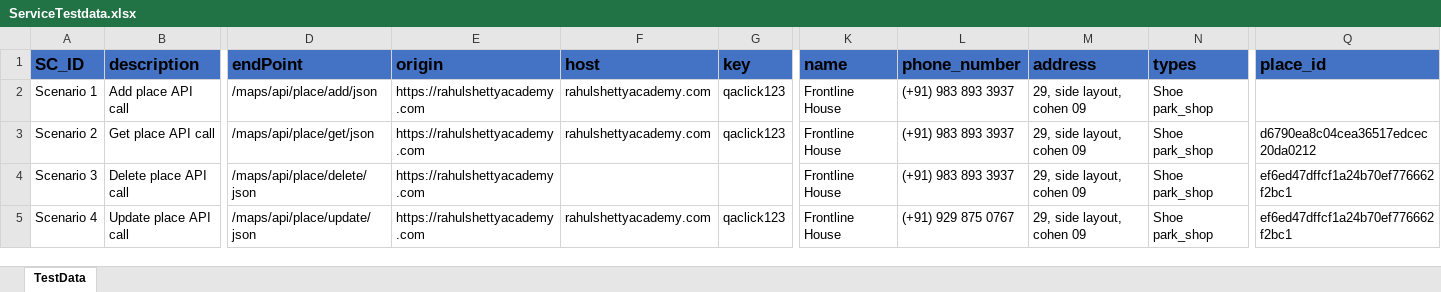
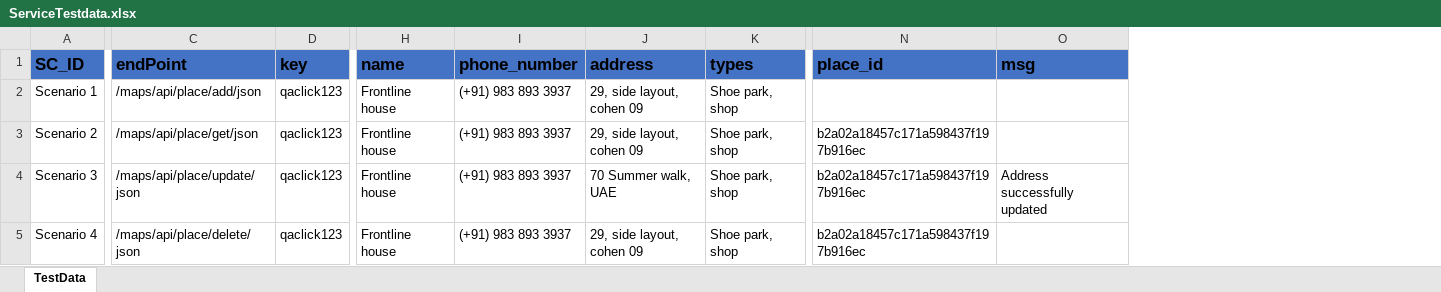
Before and after one commit to Crown-Commercial-Service/ccs-scale-cat-test, an Excel workbook: src/main/resources/data/ServiceTestdata.xlsx, sheet TestData, drawn as a sheet; only a part is shown, gaps mark what is left out; values as stored, in another font and other column widths than the file's, no borders; removed rows and columns are numbered as before the commit, all else as after; the diff names each change by its address in the sheet, - before the commit and + after, or states it on an @@ line.

Commit message:
Updated Put Response and json values

```diff
--- a/src/main/resources/data/ServiceTestdata.xlsx (sheet TestData)
+++ b/src/main/resources/data/ServiceTestdata.xlsx (sheet TestData)
-column B (description), rows 2-5: Add place API call | Get place API call | Delete place API call | Update place API call
-column E (origin), rows 2-5: all https://rahulshettyacademy.com
-column F (host), rows 2-5: rahulshettyacademy.com | rahulshettyacademy.com |  | rahulshettyacademy.com
+column O (msg), row 4: Address successfully updated
-H2:H5 (name): Frontline House
+H2:H5 (name): Frontline house
-K2:K5 (types): Shoe park_shop
+K2:K5 (types): Shoe park, shop
-N3 (place_id): d6790ea8c04cea36517edcec20da0212
+N3 (place_id): b2a02a18457c171a598437f197b916ec
-C4 (endPoint): /maps/api/place/delete/json
+C4 (endPoint): /maps/api/place/update/json
-D4 (key): (empty)
+D4 (key): qaclick123
-J4 (address): 29, side layout, cohen 09
+J4 (address): 70 Summer walk, UAE
-N4:N5 (place_id): ef6ed47dffcf1a24b70ef776662f2bc1
+N4:N5 (place_id): b2a02a18457c171a598437f197b916ec
-C5 (endPoint): /maps/api/place/update/json
+C5 (endPoint): /maps/api/place/delete/json
-I5 (phone_number): (+91) 929 875 0767
+I5 (phone_number): (+91) 983 893 3937
```
Also changed, not shown: 9 other files.
